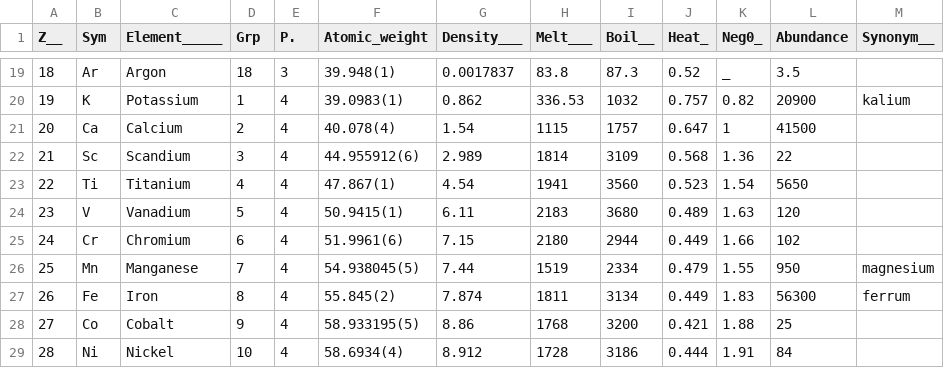
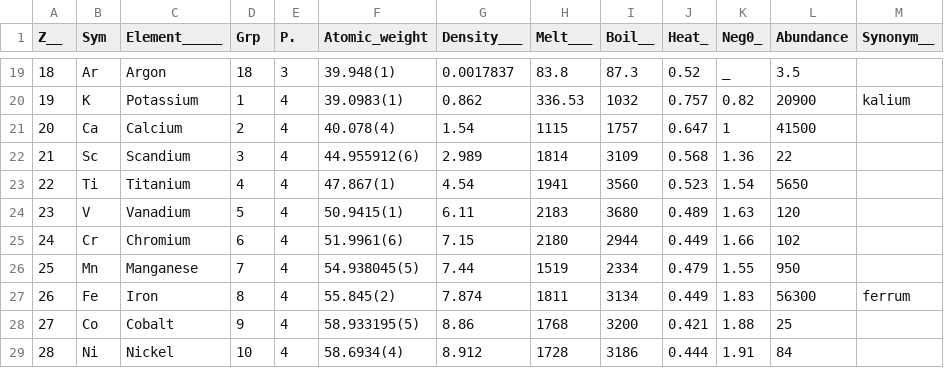
Before and after one commit to begyu/tsvdb, a TSV file: elements.tsv, drawn as a sheet; only a part is shown, gaps mark what is left out.

Commit message:
fix bug Mg/Mn

```diff
--- a/elements.tsv
+++ b/elements.tsv
@@ -25,3 +25,3 @@ Z__	Sym	Element_____	Grp	P.	Atomic_weight	Density___	Melt___	Boil__	Heat_	Neg0_
  24	Cr	Chromium	  6	4	51.9961(6)	7.15	2180	2944	0.449	1.66	102
- 25	Mn	Manganese	  7	4	54.938045(5)	7.44	1519	2334	0.479	1.55	950	magnesium
+ 25	Mn	Manganese	  7	4	54.938045(5)	7.44	1519	2334	0.479	1.55	950	
  26	Fe	Iron	  8	4	55.845(2)	7.874	1811	3134	0.449	1.83	56300	ferrum
```
